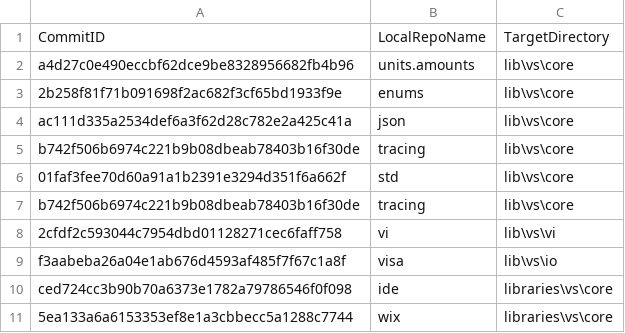
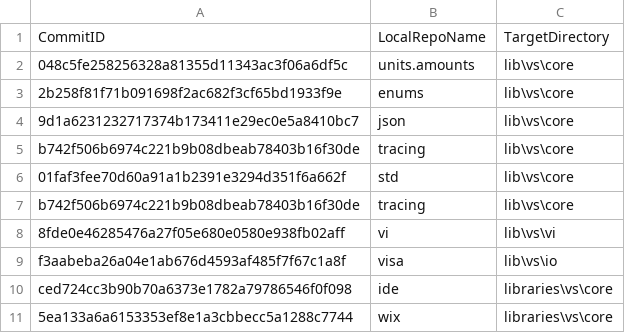
Before and after one commit to ATECoder/dn.vi.ivi, a CSV file: externalReposCommits.csv, drawn as a sheet.

```diff
--- a/externalReposCommits.csv
+++ b/externalReposCommits.csv
@@ -1,5 +1,5 @@
 CommitID,LocalRepoName,TargetDirectory
-a4d27c0e490eccbf62dce9be8328956682fb4b96,units.amounts,lib\vs\core
+048c5fe258256328a81355d11343ac3f06a6df5c,units.amounts,lib\vs\core
 2b258f81f71b091698f2ac682f3cf65bd1933f9e,enums,lib\vs\core
-ac111d335a2534def6a3f62d28c782e2a425c41a,json,lib\vs\core
+9d1a6231232717374b173411e29ec0e5a8410bc7,json,lib\vs\core
 b742f506b6974c221b9b08dbeab78403b16f30de,tracing,lib\vs\core
@@ -7,3 +7,3 @@ b742f506b6974c221b9b08dbeab78403b16f30de,tracing,lib\vs\core
 b742f506b6974c221b9b08dbeab78403b16f30de,tracing,lib\vs\core
-2cfdf2c593044c7954dbd01128271cec6faff758,vi,lib\vs\vi
+8fde0e46285476a27f05e680e0580e938fb02aff,vi,lib\vs\vi
 f3aabeba26a04e1ab676d4593af485f7f67c1a8f,visa,lib\vs\io
```
Also changed, not shown: 39 other files.
